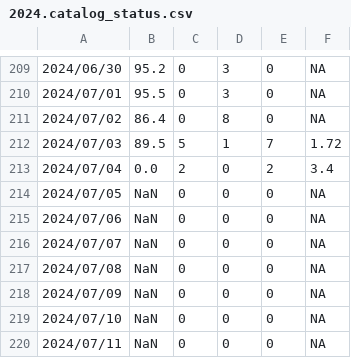
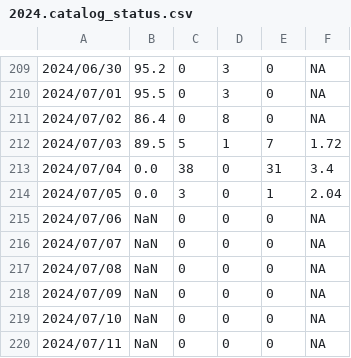
Before and after one commit to SCEDC/SCEDC-catalog-status, a CSV file: catalog_status/2024.catalog_status.csv, drawn as a sheet; only a part is shown, gaps mark what is left out.

Commit message:
SCEDC catalog status updates: 2024-07-04

```diff
--- a/catalog_status/2024.catalog_status.csv
+++ b/catalog_status/2024.catalog_status.csv
@@ -212,4 +212,4 @@
 2024/07/03,89.5,5,1,7,1.72
-2024/07/04,0.0,2,0,2,3.4
-2024/07/05,NaN,0,0,0,NA
+2024/07/04,0.0,38,0,31,3.4
+2024/07/05,0.0,3,0,1,2.04
 2024/07/06,NaN,0,0,0,NA
```
